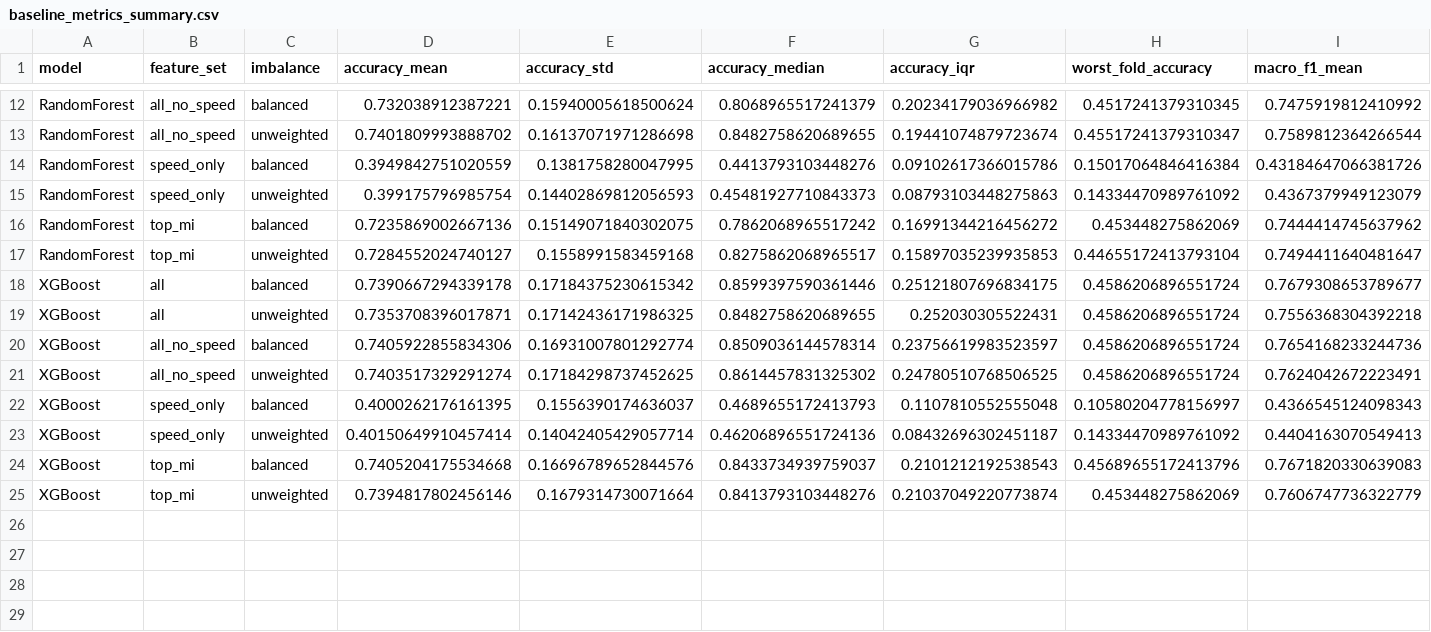
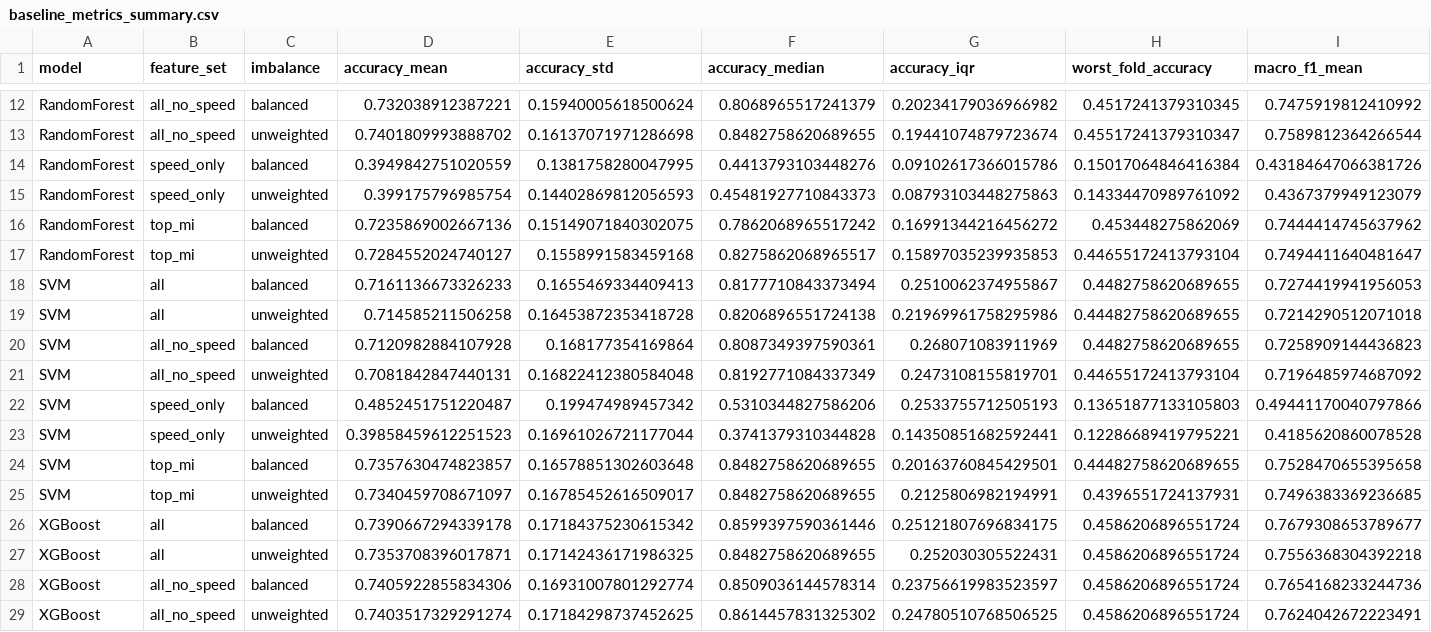
Before and after one commit to Pratyush2012/BSC_Thesis_intrinsic_sensor_analysis, a CSV file: results/baseline_metrics_summary.csv, drawn as a sheet; only a part is shown, gaps mark what is left out; the shorter side is filled out with more unchanged rows; rows hold the shown columns only; the diff names each change by its address in the sheet, - before the commit and + after, or states it on an @@ line.

```diff
--- a/results/baseline_metrics_summary.csv
+++ b/results/baseline_metrics_summary.csv
+row 18: SVM | all | balanced | 0.7161136673326233 | 0.1655469334409413 | 0.8177710843373494 | 0.2510062374955867 | 0.4482758620689655 | 0.7274419941956053
+row 19: SVM | all | unweighted | 0.714585211506258 | 0.16453872353418728 | 0.8206896551724138 | 0.21969961758295986 | 0.44482758620689655 | 0.7214290512071018
+row 20: SVM | all_no_speed | balanced | 0.7120982884107928 | 0.168177354169864 | 0.8087349397590361 | 0.268071083911969 | 0.4482758620689655 | 0.7258909144436823
+row 21: SVM | all_no_speed | unweighted | 0.7081842847440131 | 0.16822412380584048 | 0.8192771084337349 | 0.2473108155819701 | 0.44655172413793104 | 0.7196485974687092
+row 22: SVM | speed_only | balanced | 0.4852451751220487 | 0.199474989457342 | 0.5310344827586206 | 0.2533755712505193 | 0.13651877133105803 | 0.49441170040797866
+row 23: SVM | speed_only | unweighted | 0.39858459612251523 | 0.16961026721177044 | 0.3741379310344828 | 0.14350851682592441 | 0.12286689419795221 | 0.4185620860078528
+row 24: SVM | top_mi | balanced | 0.7357630474823857 | 0.16578851302603648 | 0.8482758620689655 | 0.20163760845429501 | 0.44482758620689655 | 0.7528470655395658
+row 25: SVM | top_mi | unweighted | 0.7340459708671097 | 0.16785452616509017 | 0.8482758620689655 | 0.2125806982194991 | 0.4396551724137931 | 0.7496383369236685
```
Also changed, not shown: results/baseline_metrics_per_fold.csv, results/baseline_metrics_ranked_by_robustness.csv, 16 other files.
